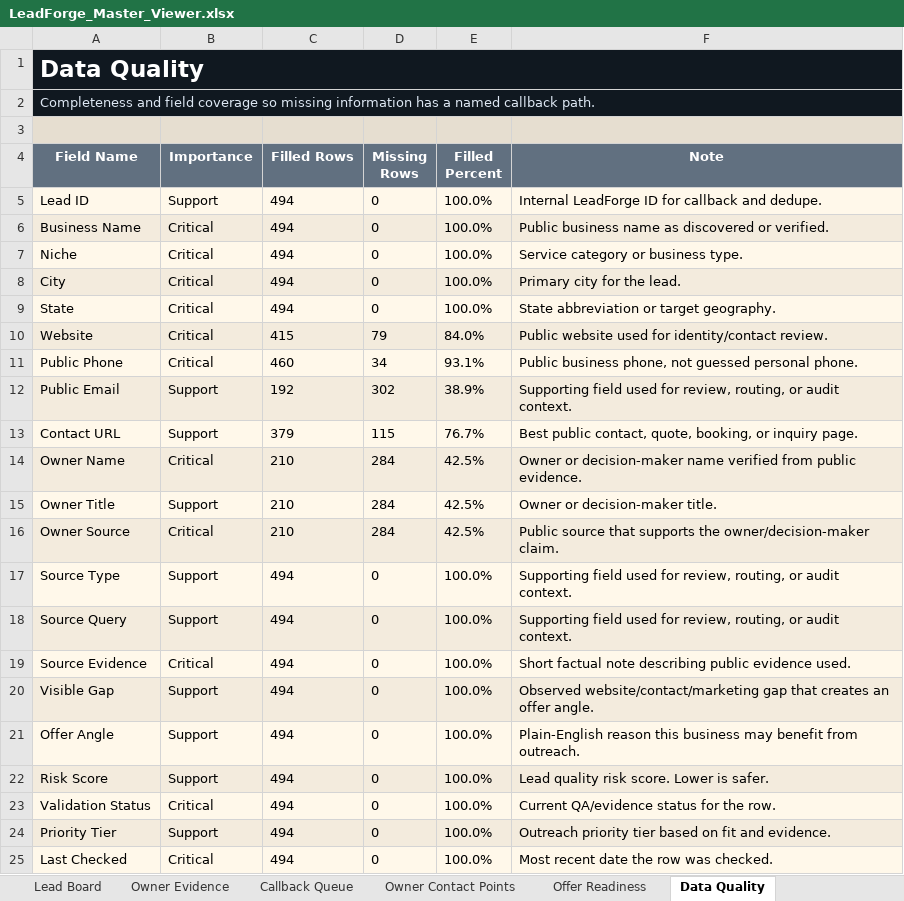
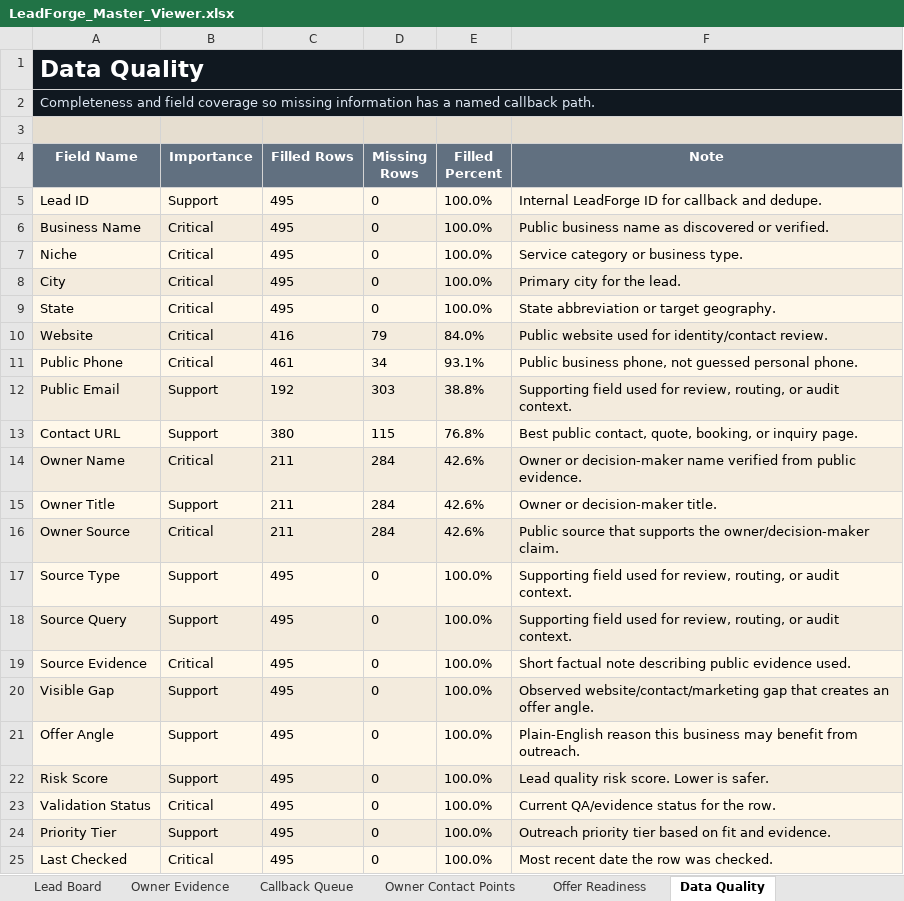
Before and after one commit to x0VIER/leadforge-reboot, an Excel workbook: LeadForge_Reboot/data/views/LeadForge_Master_Viewer.xlsx, sheet Data Quality, drawn as a sheet; values as stored, in another font and other column widths than the file's, no borders; the diff names each change by its address in the sheet, - before the commit and + after, or states it on an @@ line.

```diff
--- a/LeadForge_Reboot/data/views/LeadForge_Master_Viewer.xlsx (sheet Data Quality)
+++ b/LeadForge_Reboot/data/views/LeadForge_Master_Viewer.xlsx (sheet Data Quality)
-C5:C9 (Filled Rows): 494
+C5:C9 (Filled Rows): 495
-C10 (Filled Rows): 415
+C10 (Filled Rows): 416
-C11 (Filled Rows): 460
+C11 (Filled Rows): 461
-D12 (Missing Rows): 302
+D12 (Missing Rows): 303
-E12 (Filled Percent): 38.9%
+E12 (Filled Percent): 38.8%
-C13 (Filled Rows): 379
+C13 (Filled Rows): 380
-E13 (Filled Percent): 76.7%
+E13 (Filled Percent): 76.8%
-C14:C16 (Filled Rows): 210
+C14:C16 (Filled Rows): 211
-E14:E16 (Filled Percent): 42.5%
+E14:E16 (Filled Percent): 42.6%
-C17:C25 (Filled Rows): 494
+C17:C25 (Filled Rows): 495
```
Also changed, not shown: sheet Full Lead Data, sheet Lead Board, sheet Offer Readiness, sheet Owner Contact Points, sheet Owner Evidence, sheet Dashboard, other sheet tabs, 19 other files.
